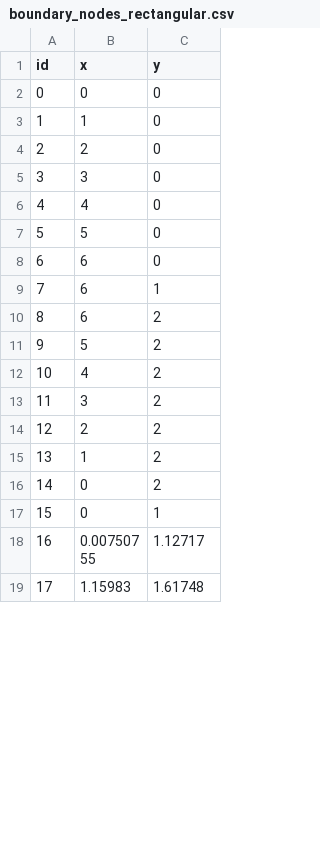
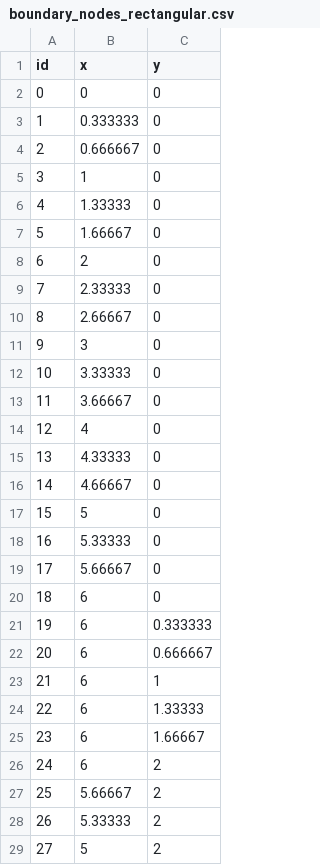
Before and after one commit to ks2330/Numerical_Toolkit, a CSV file: apps/UI/boundary_nodes_rectangular.csv, drawn as a sheet; only a part is shown; the shorter side is filled out with more unchanged rows; addresses are those after the commit; the diff covers the shown part only; the diff names each change by its address in the sheet, - before the commit and + after, or states it on an @@ line.

```diff
--- a/apps/UI/boundary_nodes_rectangular.csv
+++ b/apps/UI/boundary_nodes_rectangular.csv
+row 3: 1 | 0.333333 | 0
+row 4: 2 | 0.666667 | 0
@@ column A (id) renumbered between rows 5 and 86 @@
+row 6: 4 | 1.33333 | 0
+row 7: 5 | 1.66667 | 0
+row 9: 7 | 2.33333 | 0
+row 10: 8 | 2.66667 | 0
+row 12: 10 | 3.33333 | 0
+row 13: 11 | 3.66667 | 0
+row 15: 13 | 4.33333 | 0
+row 16: 14 | 4.66667 | 0
+row 18: 16 | 5.33333 | 0
+row 19: 17 | 5.66667 | 0
+row 21: 19 | 6 | 0.333333
+row 22: 20 | 6 | 0.666667
+row 24: 22 | 6 | 1.33333
+row 25: 23 | 6 | 1.66667
+row 27: 25 | 5.66667 | 2
+row 28: 26 | 5.33333 | 2
```
Also changed, not shown: 31 added rows and 5 removed rows elsewhere in this file, apps/UI/steady_state_elements.csv, apps/UI/steady_state_nodes.csv, 6 other files.
